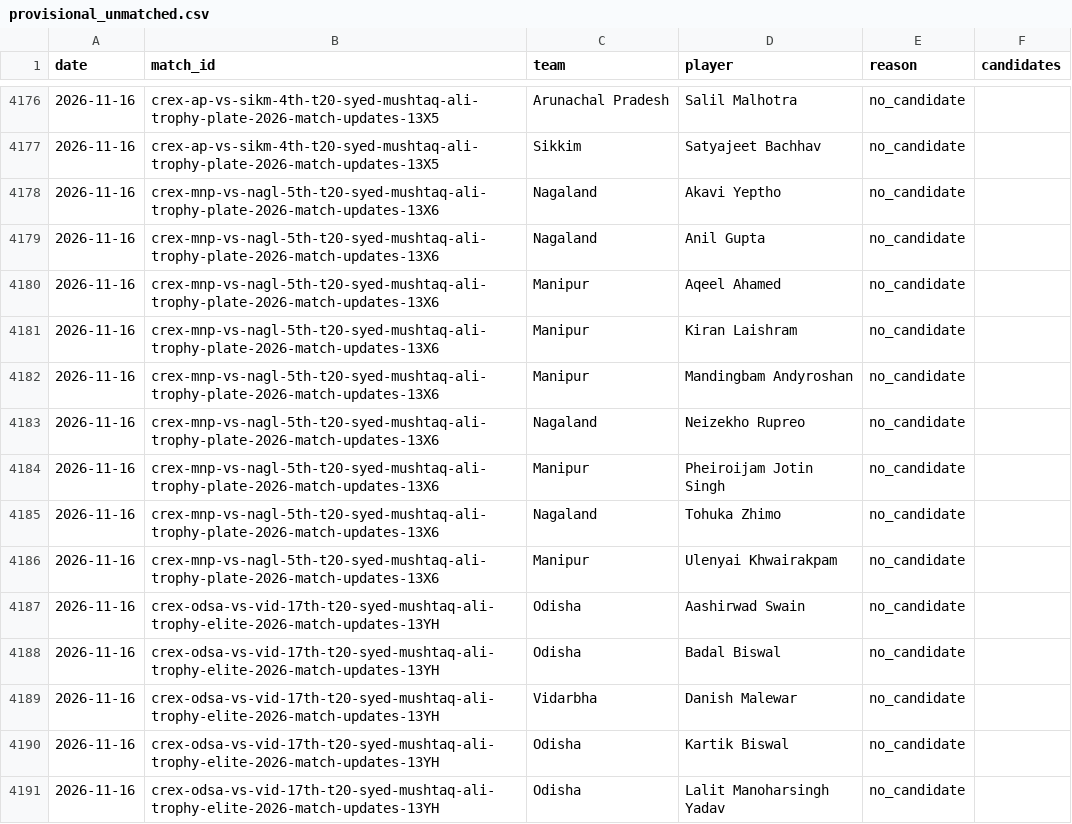
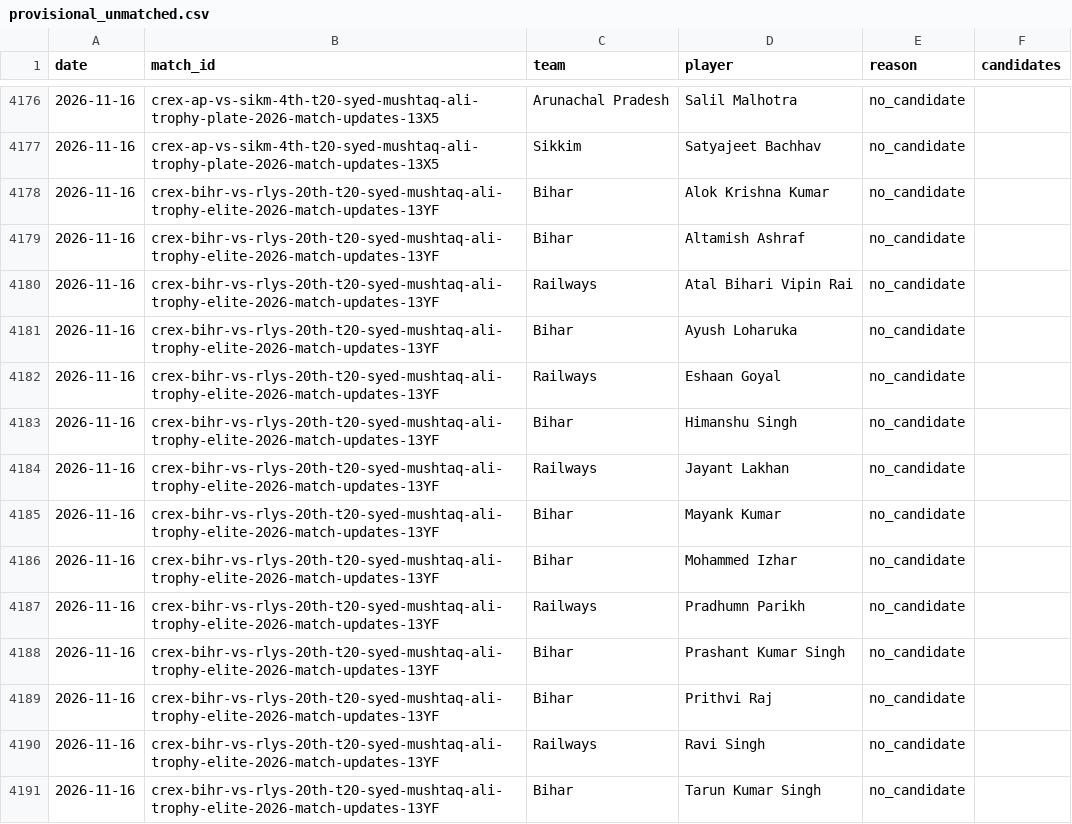
Before and after one commit to dheerajgoel17/cricket-data, a CSV file: data/provisional_unmatched.csv, drawn as a sheet; only a part is shown, gaps mark what is left out; the shorter side is filled out with more unchanged rows; the diff covers the shown part only; the diff names each change by its address in the sheet, - before the commit and + after, or states it on an @@ line.

```diff
--- a/data/provisional_unmatched.csv
+++ b/data/provisional_unmatched.csv
+row 4178: 2026-11-16 | crex-bihr-vs-rlys-20th-t20-syed-mushtaq-ali-trophy-elite-2026-match-updates-13YF | Bihar | Alok Krishna Kumar | no_candidate
+row 4179: 2026-11-16 | crex-bihr-vs-rlys-20th-t20-syed-mushtaq-ali-trophy-elite-2026-match-updates-13YF | Bihar | Altamish Ashraf | no_candidate
+row 4180: 2026-11-16 | crex-bihr-vs-rlys-20th-t20-syed-mushtaq-ali-trophy-elite-2026-match-updates-13YF | Railways | Atal Bihari Vipin Rai | no_candidate
+row 4181: 2026-11-16 | crex-bihr-vs-rlys-20th-t20-syed-mushtaq-ali-trophy-elite-2026-match-updates-13YF | Bihar | Ayush Loharuka | no_candidate
+row 4182: 2026-11-16 | crex-bihr-vs-rlys-20th-t20-syed-mushtaq-ali-trophy-elite-2026-match-updates-13YF | Railways | Eshaan Goyal | no_candidate
+row 4183: 2026-11-16 | crex-bihr-vs-rlys-20th-t20-syed-mushtaq-ali-trophy-elite-2026-match-updates-13YF | Bihar | Himanshu Singh | no_candidate
+row 4184: 2026-11-16 | crex-bihr-vs-rlys-20th-t20-syed-mushtaq-ali-trophy-elite-2026-match-updates-13YF | Railways | Jayant Lakhan | no_candidate
+row 4185: 2026-11-16 | crex-bihr-vs-rlys-20th-t20-syed-mushtaq-ali-trophy-elite-2026-match-updates-13YF | Bihar | Mayank Kumar | no_candidate
+row 4186: 2026-11-16 | crex-bihr-vs-rlys-20th-t20-syed-mushtaq-ali-trophy-elite-2026-match-updates-13YF | Bihar | Mohammed Izhar | no_candidate
+row 4187: 2026-11-16 | crex-bihr-vs-rlys-20th-t20-syed-mushtaq-ali-trophy-elite-2026-match-updates-13YF | Railways | Pradhumn Parikh | no_candidate
+row 4188: 2026-11-16 | crex-bihr-vs-rlys-20th-t20-syed-mushtaq-ali-trophy-elite-2026-match-updates-13YF | Bihar | Prashant Kumar Singh | no_candidate
+row 4189: 2026-11-16 | crex-bihr-vs-rlys-20th-t20-syed-mushtaq-ali-trophy-elite-2026-match-updates-13YF | Bihar | Prithvi Raj | no_candidate
+row 4190: 2026-11-16 | crex-bihr-vs-rlys-20th-t20-syed-mushtaq-ali-trophy-elite-2026-match-updates-13YF | Railways | Ravi Singh | no_candidate
+row 4191: 2026-11-16 | crex-bihr-vs-rlys-20th-t20-syed-mushtaq-ali-trophy-elite-2026-match-updates-13YF | Bihar | Tarun Kumar Singh | no_candidate
```
Also changed, not shown: 13 added rows elsewhere in this file, 3 other files.
